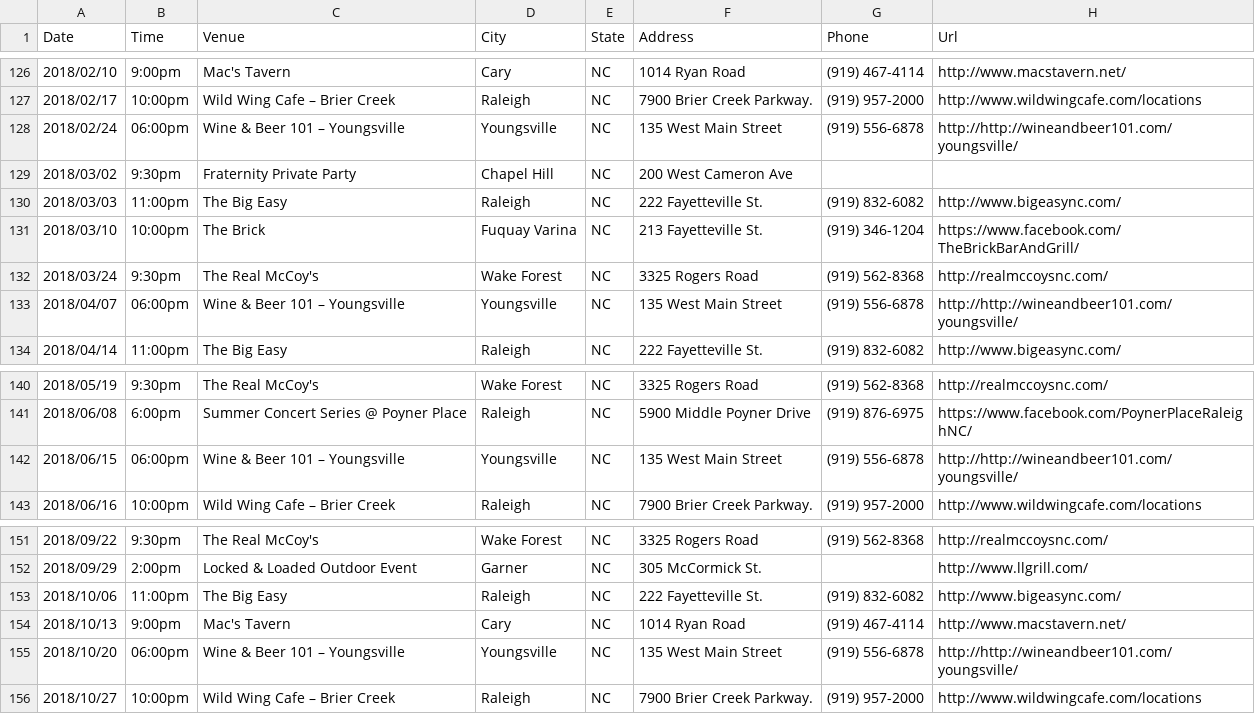
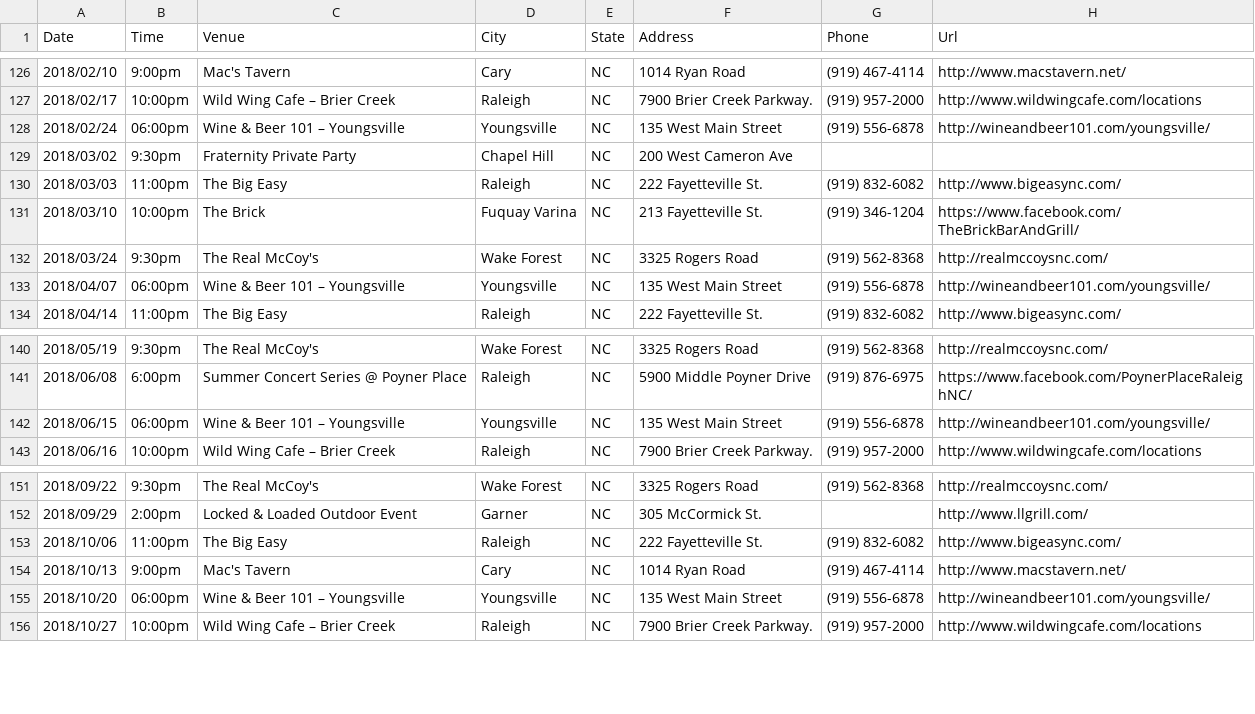
Before and after one commit to redlinenc/redlinenc, a CSV file: _data/shows.csv, drawn as a sheet; only a part is shown, gaps mark what is left out.

Commit message:
Update shows.csv

```diff
--- a/_data/shows.csv
+++ b/_data/shows.csv
@@ -127,3 +127,3 @@ Date,Time,Venue,City,State,Address,Phone,Url
 2018/02/17,10:00pm,Wild Wing Cafe – Brier Creek,Raleigh, NC,7900 Brier Creek Parkway.,(919) 957-2000,http://www.wildwingcafe.com/locations
-2018/02/24,06:00pm,Wine & Beer 101 – Youngsville,Youngsville, NC,135 West Main Street,(919) 556-6878,http://http://wineandbeer101.com/youngsville/
+2018/02/24,06:00pm,Wine & Beer 101 – Youngsville,Youngsville, NC,135 West Main Street,(919) 556-6878,http://wineandbeer101.com/youngsville/
 2018/03/02,9:30pm,Fraternity Private Party,Chapel Hill,NC,200 West Cameron Ave
@@ -132,3 +132,3 @@ Date,Time,Venue,City,State,Address,Phone,Url
 2018/03/24,9:30pm,The Real McCoy's,Wake Forest, NC,3325 Rogers Road,(919) 562-8368,http://realmccoysnc.com/
-2018/04/07,06:00pm,Wine & Beer 101 – Youngsville,Youngsville, NC,135 West Main Street,(919) 556-6878,http://http://wineandbeer101.com/youngsville/
+2018/04/07,06:00pm,Wine & Beer 101 – Youngsville,Youngsville, NC,135 West Main Street,(919) 556-6878,http://wineandbeer101.com/youngsville/
 2018/04/14,11:00pm,The Big Easy,Raleigh, NC,222 Fayetteville St.,(919) 832-6082,http://www.bigeasync.com/
@@ -141,3 +141,3 @@ Date,Time,Venue,City,State,Address,Phone,Url
 2018/06/08,6:00pm,Summer Concert Series @ Poyner Place,Raleigh, NC,5900 Middle Poyner Drive,(919) 876-6975,https://www.facebook.com/PoynerPlaceRaleighNC/
-2018/06/15,06:00pm,Wine & Beer 101 – Youngsville,Youngsville, NC,135 West Main Street,(919) 556-6878,http://http://wineandbeer101.com/youngsville/
+2018/06/15,06:00pm,Wine & Beer 101 – Youngsville,Youngsville, NC,135 West Main Street,(919) 556-6878,http://wineandbeer101.com/youngsville/
 2018/06/16,10:00pm,Wild Wing Cafe – Brier Creek,Raleigh, NC,7900 Brier Creek Parkway.,(919) 957-2000,http://www.wildwingcafe.com/locations
@@ -154,3 +154,3 @@ Date,Time,Venue,City,State,Address,Phone,Url
 2018/10/13,9:00pm,Mac's Tavern,Cary, NC,1014 Ryan Road,(919) 467-4114,http://www.macstavern.net/
-2018/10/20,06:00pm,Wine & Beer 101 – Youngsville,Youngsville, NC,135 West Main Street,(919) 556-6878,http://http://wineandbeer101.com/youngsville/
+2018/10/20,06:00pm,Wine & Beer 101 – Youngsville,Youngsville, NC,135 West Main Street,(919) 556-6878,http://wineandbeer101.com/youngsville/
 2018/10/27,10:00pm,Wild Wing Cafe – Brier Creek,Raleigh, NC,7900 Brier Creek Parkway.,(919) 957-2000,http://www.wildwingcafe.com/locations
```
